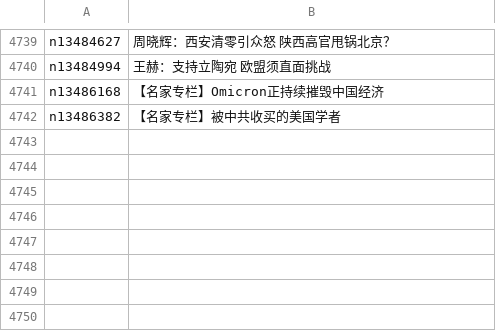
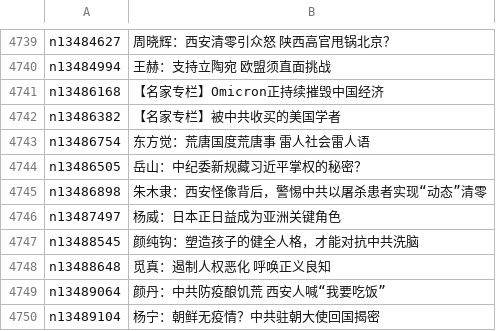
Before and after one commit to easy2view/epoch-comment, a CSV file: indexes/nsc1025.csv, drawn as a sheet; only a part is shown, gaps mark what is left out; the diff names each change by its address in the sheet, - before the commit and + after, or states it on an @@ line.

```diff
--- a/indexes/nsc1025.csv
+++ b/indexes/nsc1025.csv
+row 4743: n13486754 | 东方觉：荒唐国度荒唐事 雷人社会雷人语
+row 4744: n13486505 | 岳山：中纪委新规藏习近平掌权的秘密？
+row 4745: n13486898 | 朱木隶：西安怪像背后，警惕中共以屠杀患者实现“动态”清零
+row 4746: n13487497 | 杨威：日本正日益成为亚洲关键角色
+row 4747: n13488545 | 颜纯钩：塑造孩子的健全人格，才能对抗中共洗脑
+row 4748: n13488648 | 觅真：遏制人权恶化 呼唤正义良知
+row 4749: n13489064 | 颜丹：中共防疫酿饥荒 西安人喊“我要吃饭”
+row 4750: n13489104 | 杨宁：朝鲜无疫情？中共驻朝大使回国揭密
```
Also changed, not shown: indexes/nsc1026.csv, indexes/nsc993.csv, 26 other files.
